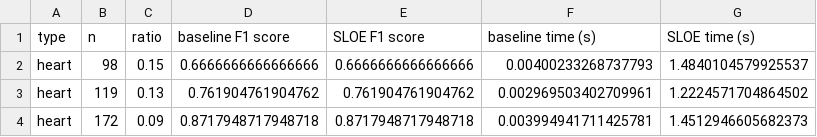
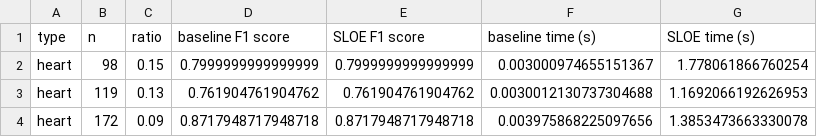
Before and after one commit to shuvanyu/Unbiased-High-Dimensional-Logistic-Regression-Project, a CSV file: results/heart_disease_scores.csv, drawn as a sheet.

```diff
--- a/results/heart_disease_scores.csv
+++ b/results/heart_disease_scores.csv
@@ -1,4 +1,4 @@
 type,n,ratio,baseline F1 score,SLOE F1 score,baseline time (s),SLOE time (s)
-heart,98,0.15,0.6666666666666666,0.6666666666666666,0.00400233268737793,1.4840104579925537
-heart,119,0.13,0.761904761904762,0.761904761904762,0.002969503402709961,1.2224571704864502
-heart,172,0.09,0.8717948717948718,0.8717948717948718,0.003994941711425781,1.4512946605682373
+heart,98,0.15,0.7999999999999999,0.7999999999999999,0.003000974655151367,1.778061866760254
+heart,119,0.13,0.761904761904762,0.761904761904762,0.0030012130737304688,1.1692066192626953
+heart,172,0.09,0.8717948717948718,0.8717948717948718,0.003975868225097656,1.3853473663330078
```
Also changed, not shown: results/simulated_scores.csv, 42 other files.
